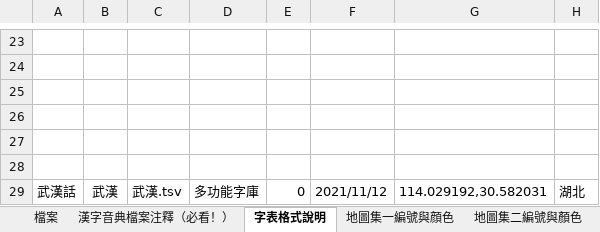
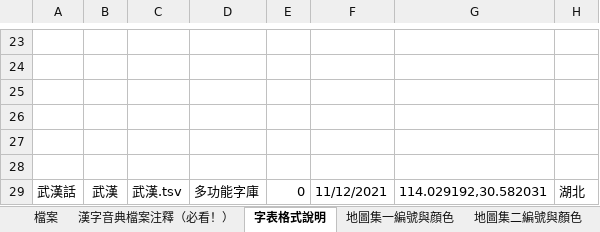
Before and after one commit to osfans/MCPDict, an Excel workbook: tools/漢字音典字表檔案（長期更新）.xlsx, sheet 字表格式說明, drawn as a sheet; only a part is shown, gaps mark what is left out; values as stored, in another font and other column widths than the file's, no borders; the diff names each change by its address in the sheet, - before the commit and + after, or states it on an @@ line.

```diff
--- a/tools/漢字音典字表檔案（長期更新）.xlsx (sheet 字表格式說明)
+++ b/tools/漢字音典字表檔案（長期更新）.xlsx (sheet 字表格式說明)
-F29: 2021/11/12
+F29: 11/12/2021
```
Also changed, not shown: sheet 檔案, 25 other files.
